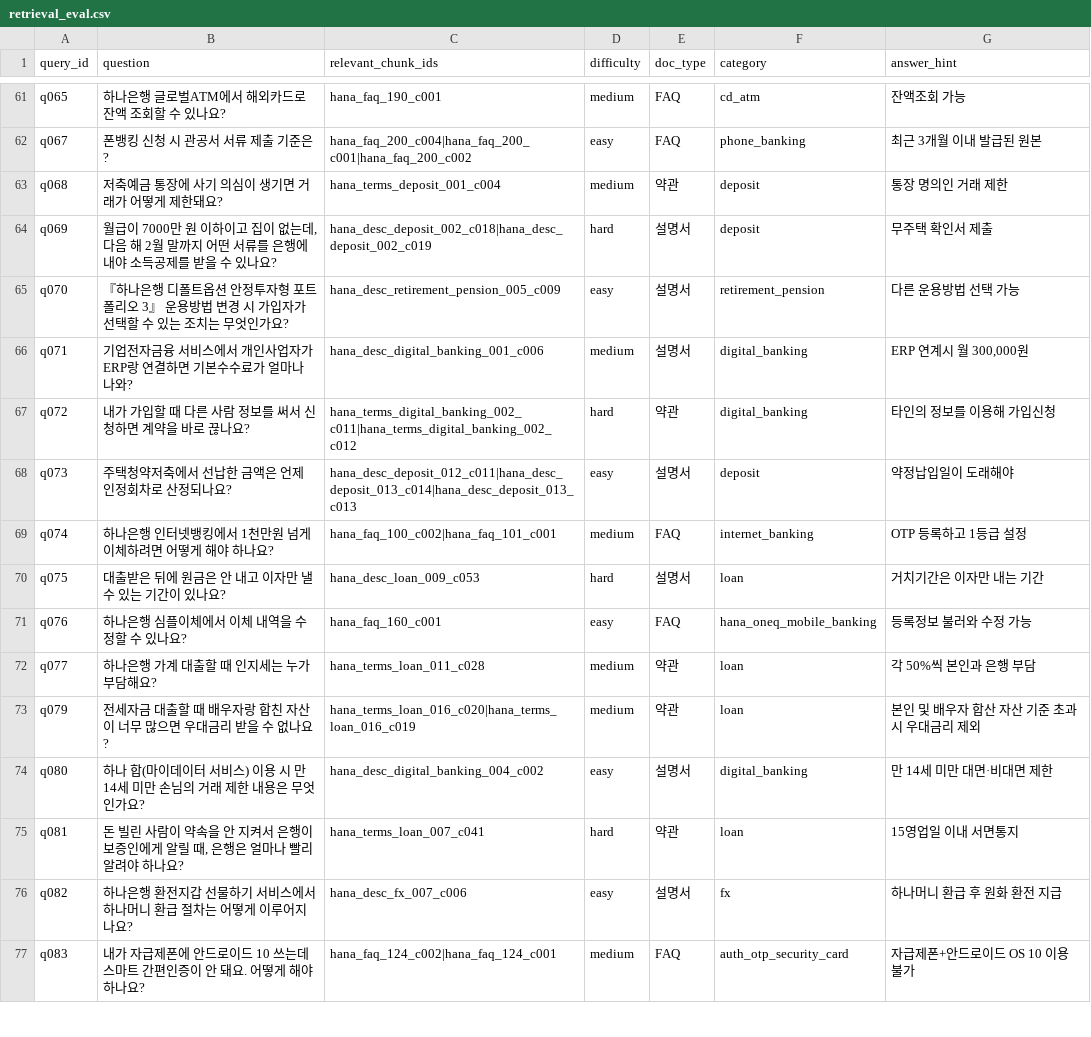
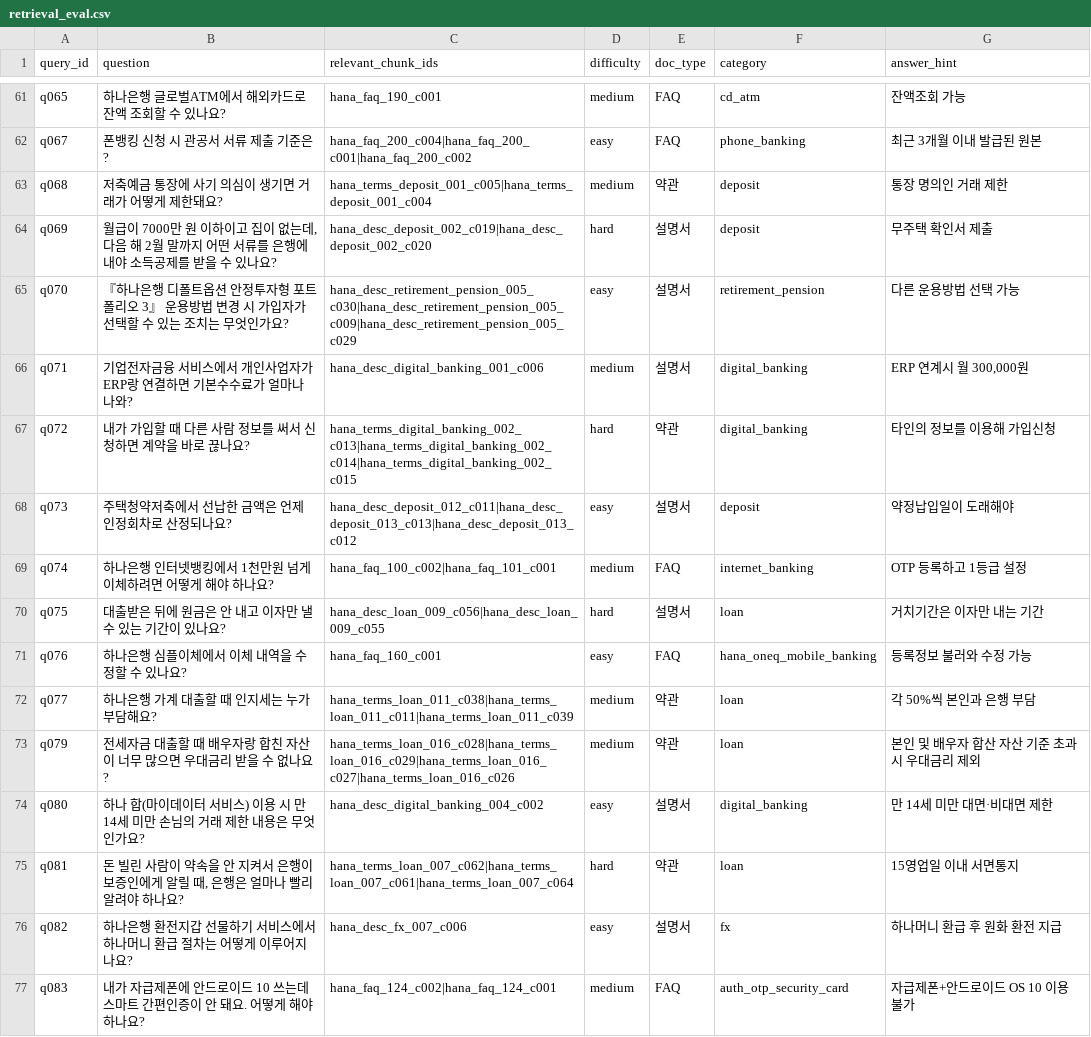
Before and after one commit to FlightChamp/finguide-rag, a CSV file: data/eval/retrieval_eval.csv, drawn as a sheet; only a part is shown, gaps mark what is left out; the diff covers the shown part only.

```diff
--- a/data/eval/retrieval_eval.csv
+++ b/data/eval/retrieval_eval.csv
@@ -62,15 +62,15 @@ q065,하나은행 글로벌ATM에서 해외카드로 잔액 조회할 수 있나
 q067,폰뱅킹 신청 시 관공서 서류 제출 기준은?,hana_faq_200_c004|hana_faq_200_c001|hana_faq_200_c002,easy,FAQ,phone_banking,최근 3개월 이내 발급된 원본
-q068,저축예금 통장에 사기 의심이 생기면 거래가 어떻게 제한돼요?,hana_terms_deposit_001_c004,medium,약관,deposit,통장 명의인 거래 제한
-q069,"월급이 7000만 원 이하이고 집이 없는데, 다음 해 2월 말까지 어떤 서류를 은행에 내야 소득공제를 받을 수 있나요?",hana_desc_deposit_002_c018|hana_desc_deposit_002_c019,hard,설명서,deposit,무주택 확인서 제출
-q070,『하나은행 디폴트옵션 안정투자형 포트폴리오 3』 운용방법 변경 시 가입자가 선택할 수 있는 조치는 무엇인가요?,hana_desc_retirement_pension_005_c009,easy,설명서,retirement_pension,다른 운용방법 선택 가능
+q068,저축예금 통장에 사기 의심이 생기면 거래가 어떻게 제한돼요?,hana_terms_deposit_001_c005|hana_terms_deposit_001_c004,medium,약관,deposit,통장 명의인 거래 제한
+q069,"월급이 7000만 원 이하이고 집이 없는데, 다음 해 2월 말까지 어떤 서류를 은행에 내야 소득공제를 받을 수 있나요?",hana_desc_deposit_002_c019|hana_desc_deposit_002_c020,hard,설명서,deposit,무주택 확인서 제출
+q070,『하나은행 디폴트옵션 안정투자형 포트폴리오 3』 운용방법 변경 시 가입자가 선택할 수 있는 조치는 무엇인가요?,hana_desc_retirement_pension_005_c030|hana_desc_retirement_pension_005_c009|hana_desc_retirement_pension_005_c029,easy,설명서,retirement_pension,다른 운용방법 선택 가능
 q071,기업전자금융 서비스에서 개인사업자가 ERP랑 연결하면 기본수수료가 얼마나 나와?,hana_desc_digital_banking_001_c006,medium,설명서,digital_banking,"ERP 연계시 월 300,000원"
-q072,내가 가입할 때 다른 사람 정보를 써서 신청하면 계약을 바로 끊나요?,hana_terms_digital_banking_002_c011|hana_terms_digital_banking_002_c012,hard,약관,digital_banking,타인의 정보를 이용해 가입신청
-q073,주택청약저축에서 선납한 금액은 언제 인정회차로 산정되나요?,hana_desc_deposit_012_c011|hana_desc_deposit_013_c014|hana_desc_deposit_013_c013,easy,설명서,deposit,약정납입일이 도래해야
+q072,내가 가입할 때 다른 사람 정보를 써서 신청하면 계약을 바로 끊나요?,hana_terms_digital_banking_002_c013|hana_terms_digital_banking_002_c014|hana_terms_digital_banking_002_c015,hard,약관,digital_banking,타인의 정보를 이용해 가입신청
+q073,주택청약저축에서 선납한 금액은 언제 인정회차로 산정되나요?,hana_desc_deposit_012_c011|hana_desc_deposit_013_c013|hana_desc_deposit_013_c012,easy,설명서,deposit,약정납입일이 도래해야
 q074,하나은행 인터넷뱅킹에서 1천만원 넘게 이체하려면 어떻게 해야 하나요?,hana_faq_100_c002|hana_faq_101_c001,medium,FAQ,internet_banking,OTP 등록하고 1등급 설정
-q075,대출받은 뒤에 원금은 안 내고 이자만 낼 수 있는 기간이 있나요?,hana_desc_loan_009_c053,hard,설명서,loan,거치기간은 이자만 내는 기간
+q075,대출받은 뒤에 원금은 안 내고 이자만 낼 수 있는 기간이 있나요?,hana_desc_loan_009_c056|hana_desc_loan_009_c055,hard,설명서,loan,거치기간은 이자만 내는 기간
 q076,하나은행 심플이체에서 이체 내역을 수정할 수 있나요?,hana_faq_160_c001,easy,FAQ,hana_oneq_mobile_banking,등록정보 불러와 수정 가능
-q077,하나은행 가계 대출할 때 인지세는 누가 부담해요?,hana_terms_loan_011_c028,medium,약관,loan,각 50%씩 본인과 은행 부담
-q079,전세자금 대출할 때 배우자랑 합친 자산이 너무 많으면 우대금리 받을 수 없나요?,hana_terms_loan_016_c020|hana_terms_loan_016_c019,medium,약관,loan,본인 및 배우자 합산 자산 기준 초과 시 우대금리 제외
+q077,하나은행 가계 대출할 때 인지세는 누가 부담해요?,hana_terms_loan_011_c038|hana_terms_loan_011_c011|hana_terms_loan_011_c039,medium,약관,loan,각 50%씩 본인과 은행 부담
+q079,전세자금 대출할 때 배우자랑 합친 자산이 너무 많으면 우대금리 받을 수 없나요?,hana_terms_loan_016_c028|hana_terms_loan_016_c029|hana_terms_loan_016_c027|hana_terms_loan_016_c026,medium,약관,loan,본인 및 배우자 합산 자산 기준 초과 시 우대금리 제외
 q080,하나 합(마이데이터 서비스) 이용 시 만 14세 미만 손님의 거래 제한 내용은 무엇인가요?,hana_desc_digital_banking_004_c002,easy,설명서,digital_banking,만 14세 미만 대면·비대면 제한
-q081,"돈 빌린 사람이 약속을 안 지켜서 은행이 보증인에게 알릴 때, 은행은 얼마나 빨리 알려야 하나요?",hana_terms_loan_007_c041,hard,약관,loan,15영업일 이내 서면통지
+q081,"돈 빌린 사람이 약속을 안 지켜서 은행이 보증인에게 알릴 때, 은행은 얼마나 빨리 알려야 하나요?",hana_terms_loan_007_c062|hana_terms_loan_007_c061|hana_terms_loan_007_c064,hard,약관,loan,15영업일 이내 서면통지
 q082,하나은행 환전지갑 선물하기 서비스에서 하나머니 환급 절차는 어떻게 이루어지나요?,hana_desc_fx_007_c006,easy,설명서,fx,하나머니 환급 후 원화 환전 지급
```
Also changed, not shown: 39 edited cells elsewhere in this file, 13 other files.
